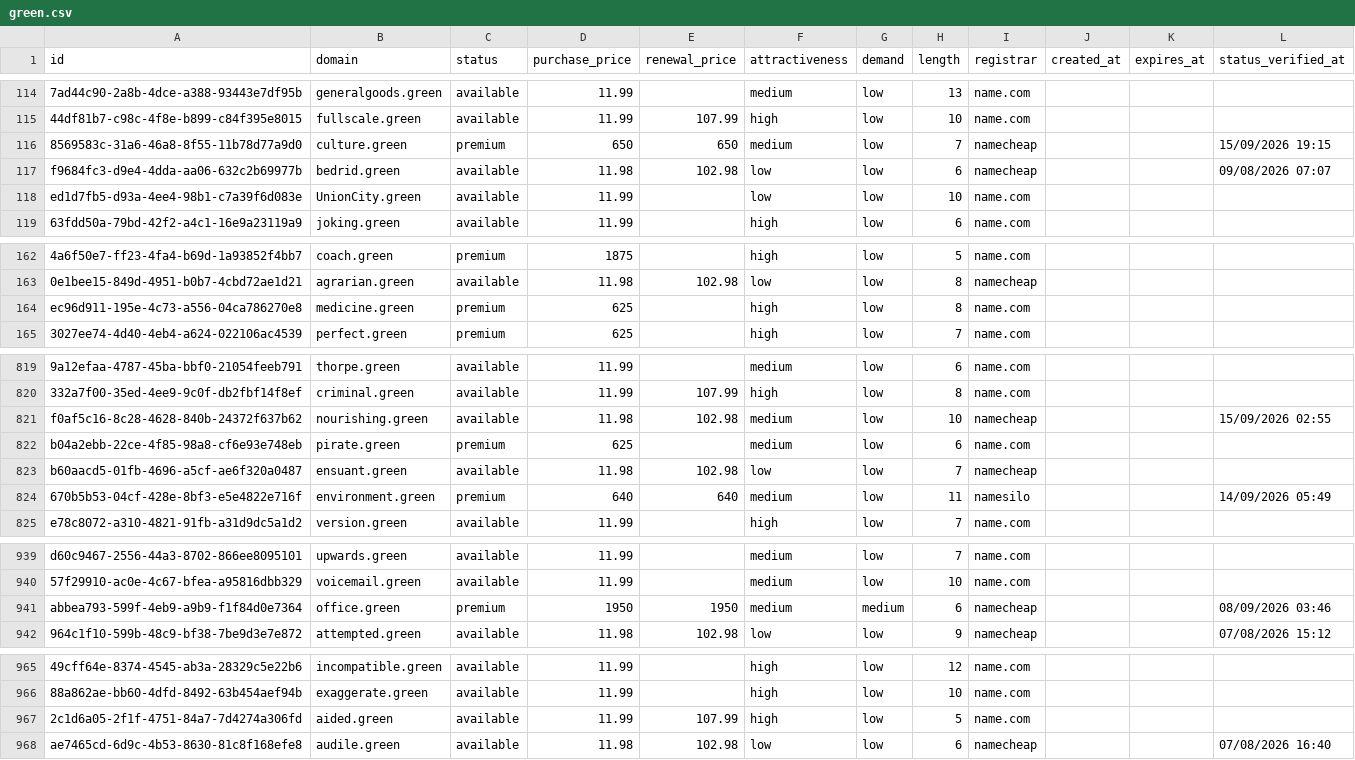
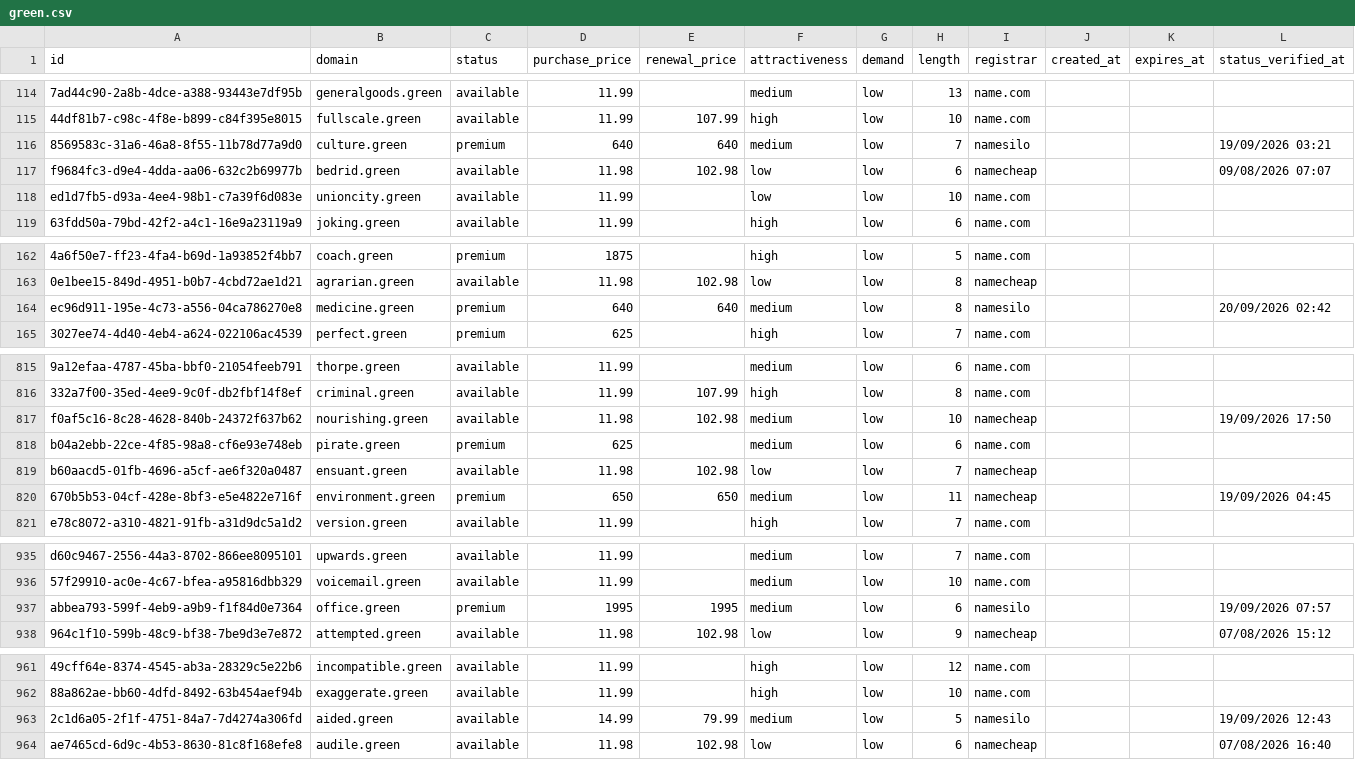
Before and after one commit to UniqueDomains/green-oneword-domains, a CSV file: green.csv, drawn as a sheet; only a part is shown, gaps mark what is left out; addresses are those after the commit; the diff covers the shown part only; the diff names each change by its address in the sheet, - before the commit and + after, or states it on an @@ line.

Commit message:
Domains update

```diff
--- a/green.csv
+++ b/green.csv
-D116 (purchase_price): 650
+D116 (purchase_price): 640
-E116 (renewal_price): 650
+E116 (renewal_price): 640
-I116 (registrar): namecheap
+I116 (registrar): namesilo
-L116 (status_verified_at): 15/09/2026 19:15
+L116 (status_verified_at): 19/09/2026 03:21
-B118 (domain): UnionCity.green
+B118 (domain): unioncity.green
-D164 (purchase_price): 625
+D164 (purchase_price): 640
-E164 (renewal_price): (empty)
+E164 (renewal_price): 640
-F164 (attractiveness): high
+F164 (attractiveness): medium
-I164 (registrar): name.com
+I164 (registrar): namesilo
-L164 (status_verified_at): (empty)
+L164 (status_verified_at): 20/09/2026 02:42
-L817 (status_verified_at): 15/09/2026 02:55
+L817 (status_verified_at): 19/09/2026 17:50
-D820 (purchase_price): 640
+D820 (purchase_price): 650
-E820 (renewal_price): 640
+E820 (renewal_price): 650
-I820 (registrar): namesilo
+I820 (registrar): namecheap
-L820 (status_verified_at): 14/09/2026 05:49
+L820 (status_verified_at): 19/09/2026 04:45
-D937 (purchase_price): 1950
+D937 (purchase_price): 1995
-E937 (renewal_price): 1950
+E937 (renewal_price): 1995
-G937 (demand): medium
+G937 (demand): low
-I937 (registrar): namecheap
+I937 (registrar): namesilo
-L937 (status_verified_at): 08/09/2026 03:46
+L937 (status_verified_at): 19/09/2026 07:57
-D963 (purchase_price): 11.99
+D963 (purchase_price): 14.99
-E963 (renewal_price): 107.99
+E963 (renewal_price): 79.99
-F963 (attractiveness): high
+F963 (attractiveness): medium
-I963 (registrar): name.com
+I963 (registrar): namesilo
-L963 (status_verified_at): (empty)
+L963 (status_verified_at): 19/09/2026 12:43
```
Also changed, not shown: 6 added rows, 6 removed rows and 67 edited cells elsewhere in this file, 4 other files.
